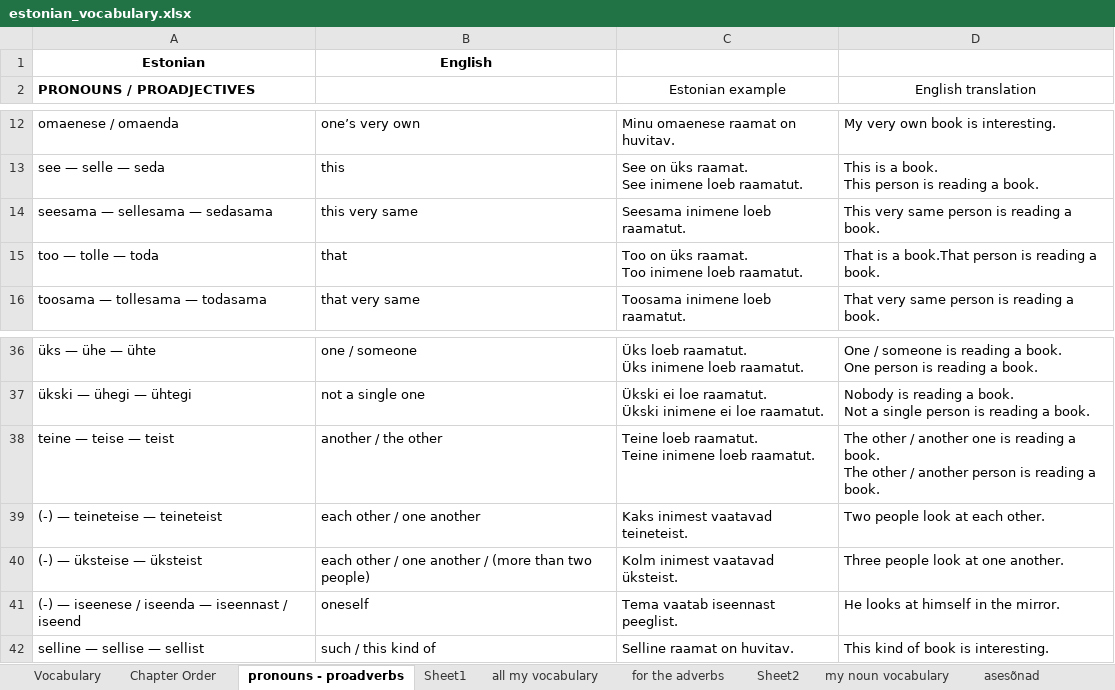
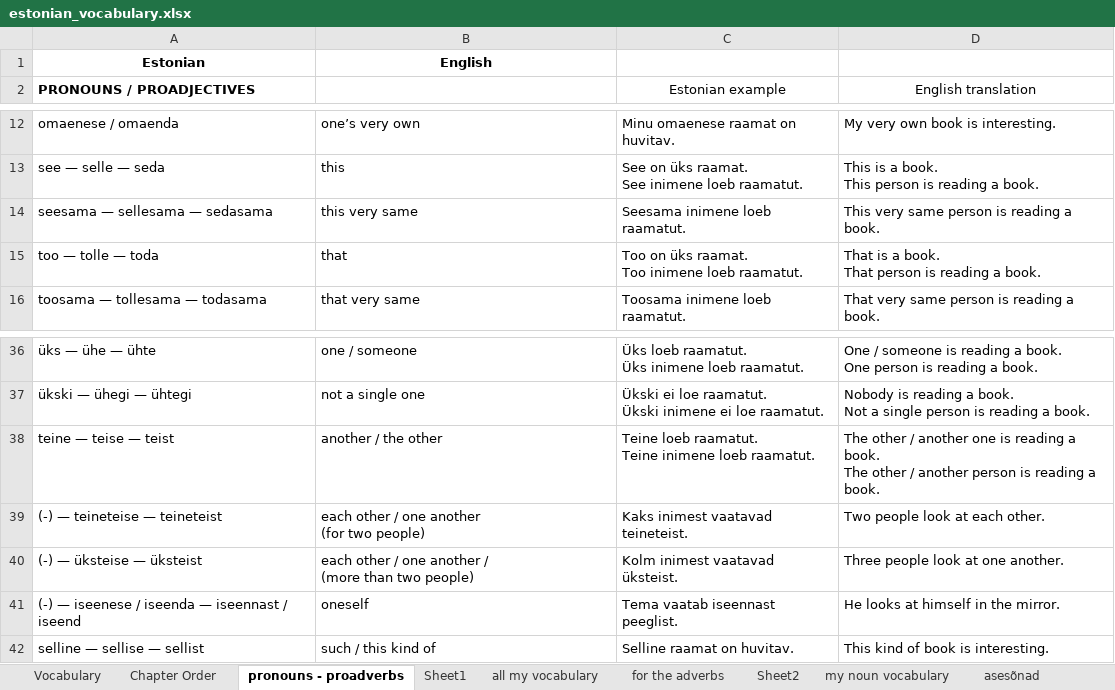
Before and after one commit to Vasilikii-B/Eesti-Keel-Testing, an Excel workbook: estonian_vocabulary.xlsx, sheet pronouns - proadverbs, drawn as a sheet; only a part is shown, gaps mark what is left out; values as stored, in another font and other column widths than the file's, no borders; conditional formats not drawn; ↵ is a line break in a cell; the diff names each change by its address in the sheet, - before the commit and + after, or states it on an @@ line.

```diff
--- a/estonian_vocabulary.xlsx (sheet pronouns - proadverbs)
+++ b/estonian_vocabulary.xlsx (sheet pronouns - proadverbs)
-D15 (English translation): …is a book.That person is…
+D15 (English translation): …is a book. ↵ That person is…
-B39: each other / one another
+B39: each other / one another ↵ (for two people)
-B40: …two people)
+B40: …two people)
```
Also changed, not shown: 1 other file.
